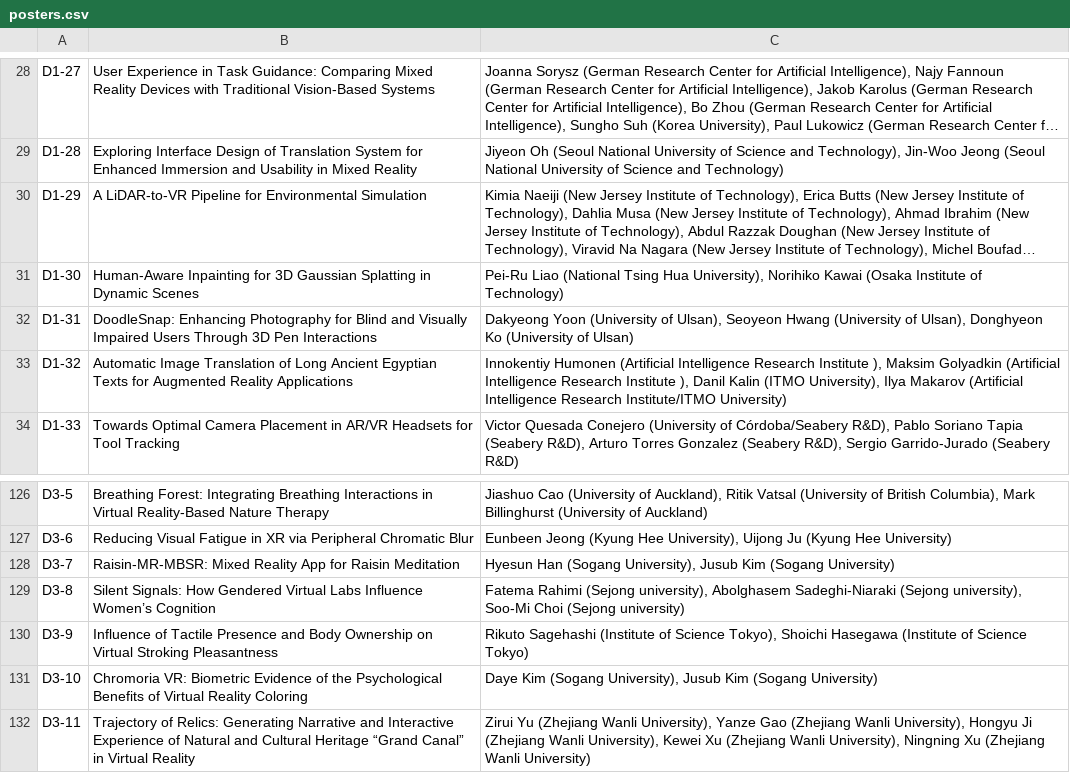
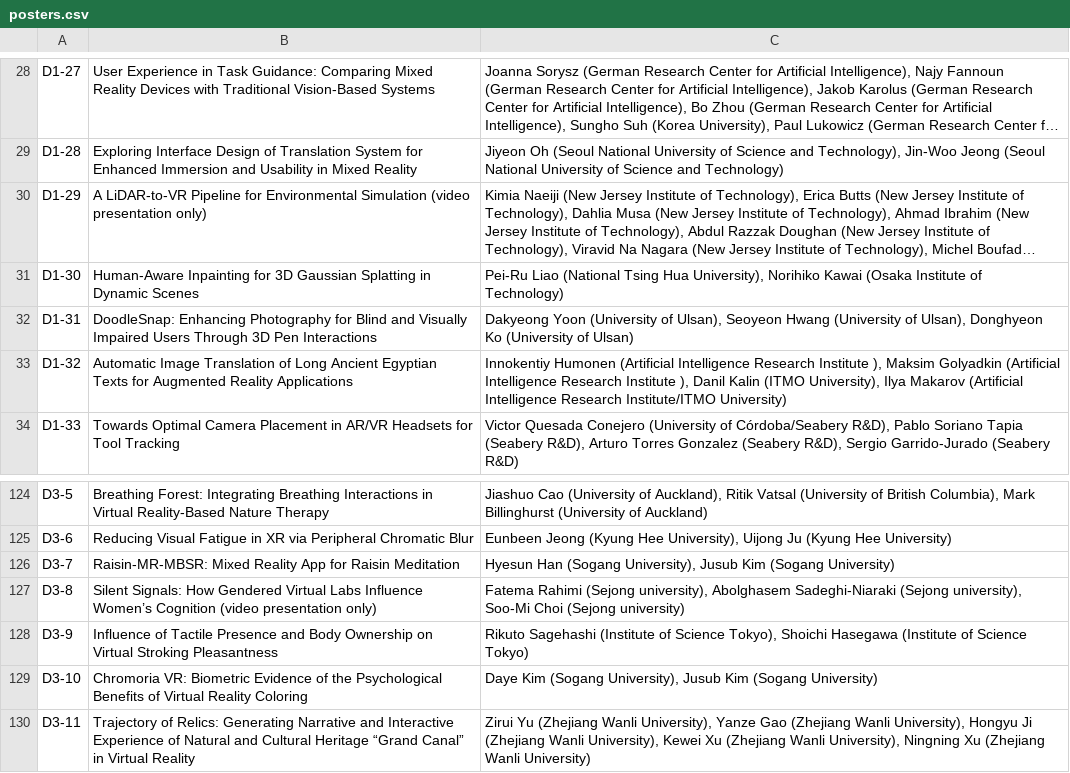
Before and after one commit to ieeeismar/ieeeismarwebsite, a CSV file: _data/2025/program/posters.csv, drawn as a sheet; only a part is shown, gaps mark what is left out; long unchanged cells end in …; addresses are those after the commit; the diff covers the shown part only; the diff names each change by its address in the sheet, - before the commit and + after, or states it on an @@ line.

```diff
--- a/_data/2025/program/posters.csv
+++ b/_data/2025/program/posters.csv
-B30: …Environmental Simulation
+B30: …Environmental Simulation (video presentation only)
-B127: …Women’s Cognition
+B127: …Women’s Cognition (video presentation only)
```
Also changed, not shown: 1 added row, 4 removed rows and 14 edited cells elsewhere in this file.
